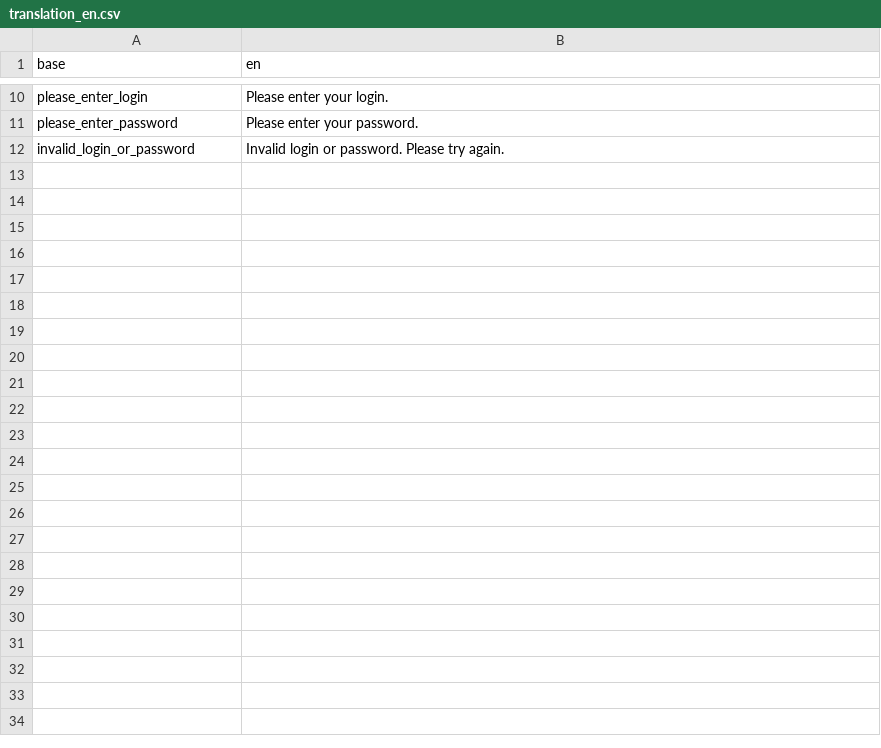
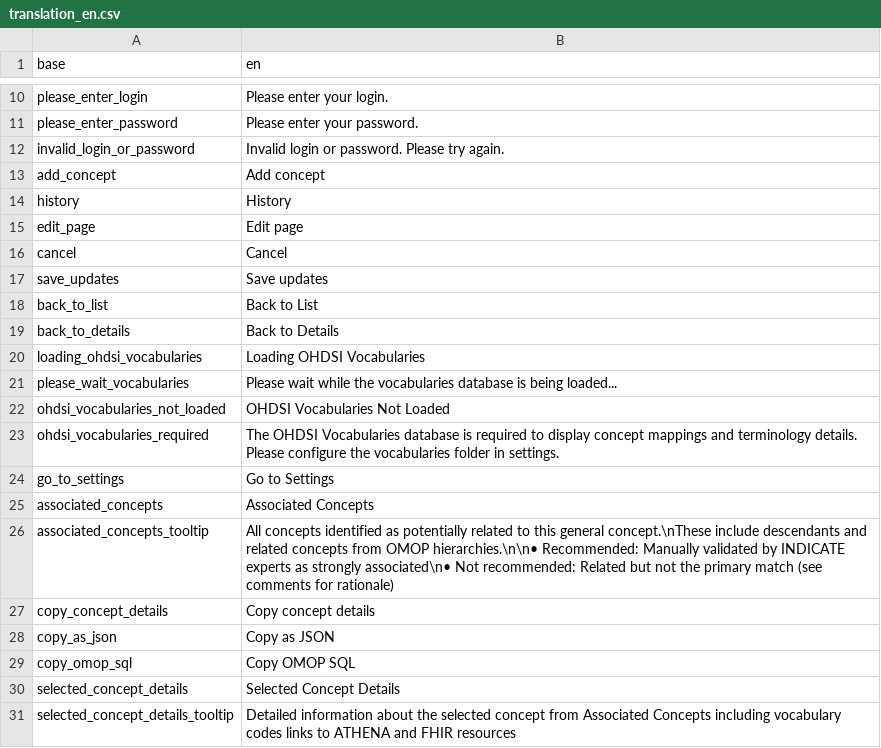
Before and after one commit to indicate-eu/data-dictionary, a CSV file: inst/translations/translation_en.csv, drawn as a sheet; only a part is shown, gaps mark what is left out; the diff covers the shown part only; the diff names each change by its address in the sheet, - before the commit and + after, or states it on an @@ line.

```diff
--- a/inst/translations/translation_en.csv
+++ b/inst/translations/translation_en.csv
+row 13: add_concept | Add concept
+row 14: history | History
+row 15: edit_page | Edit page
+row 16: cancel | Cancel
+row 17: save_updates | Save updates
+row 18: back_to_list | Back to List
+row 19: back_to_details | Back to Details
+row 20: loading_ohdsi_vocabularies | Loading OHDSI Vocabularies
+row 21: please_wait_vocabularies | Please wait while the vocabularies database is being loaded...
+row 22: ohdsi_vocabularies_not_loaded | OHDSI Vocabularies Not Loaded
+row 23: ohdsi_vocabularies_required | The OHDSI Vocabularies database is required to display concept mappings and terminology details. Please configure the vocabularies folder in settings.
+row 24: go_to_settings | Go to Settings
+row 25: associated_concepts | Associated Concepts
+row 26: associated_concepts_tooltip | All concepts identified as potentially related to this general concept.\nThese include descendants and related concepts from OMOP hierarchies.\n\n• Recommended: Manually validated by INDICATE experts as strongly associated\n• Not recommended: Related but not the primary match (see comments for rationale)
+row 27: copy_concept_details | Copy concept details
+row 28: copy_as_json | Copy as JSON
+row 29: copy_omop_sql | Copy OMOP SQL
+row 30: selected_concept_details | Selected Concept Details
+row 31: selected_concept_details_tooltip | Detailed information about the selected concept from Associated Concepts including vocabulary codes links to ATHENA and FHIR resources
```
Also changed, not shown: 77 added rows elsewhere in this file, inst/translations/translation_fr.csv, 4 other files.
